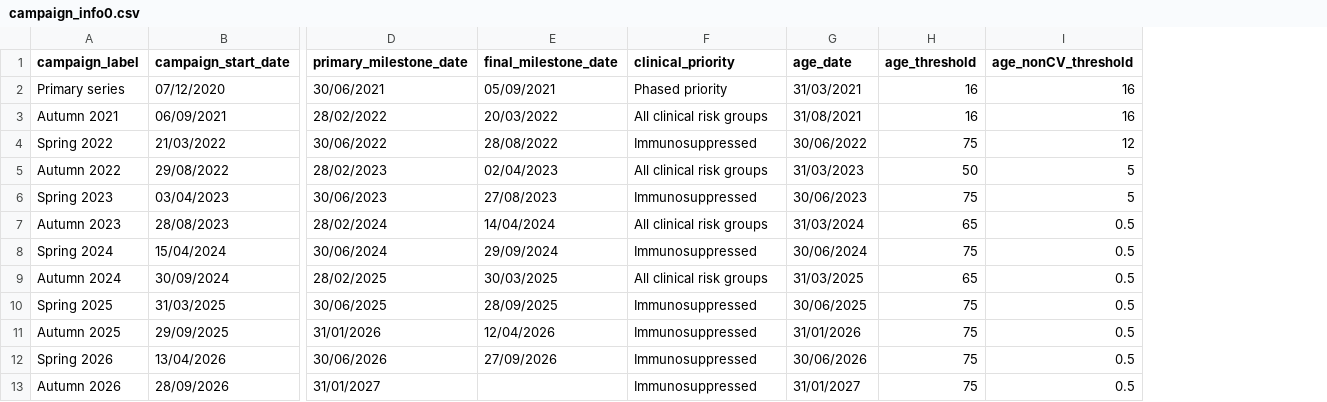
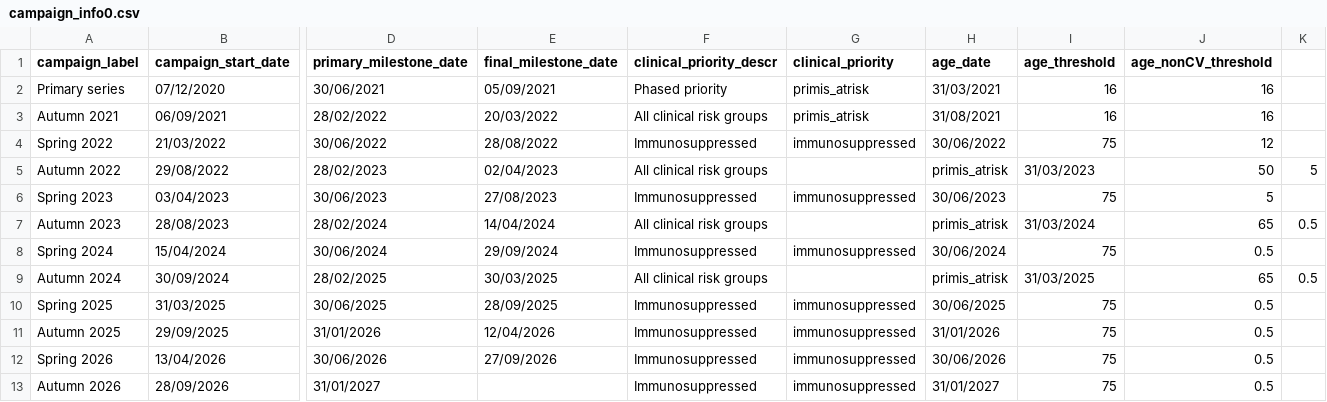
Before and after one commit to opensafely/covid-vaccine-history, a CSV file: analysis/0-lib/campaign_info0.csv, drawn as a sheet; only a part is shown, gaps mark what is left out; addresses are those after the commit; the diff names each change by its address in the sheet, - before the commit and + after, or states it on an @@ line.

Commit message:
add descriptive + codable column for priority status

```diff
--- a/analysis/0-lib/campaign_info0.csv
+++ b/analysis/0-lib/campaign_info0.csv
+column G (clinical_priority), rows 2-13: primis_atrisk | primis_atrisk | immunosuppressed |  | immunosuppressed |  | immunosuppressed |  | immunosuppressed | immunosuppressed | immunosuppressed | immunosuppressed
+column K, rows 5-9: 5 |  | 0.5 |  | 0.5
-F1: clinical_priority
+F1: clinical_priority_descr
-H5 (age_date): 31/03/2023
+H5 (age_date): primis_atrisk
-I5 (age_threshold): 50
+I5 (age_threshold): 31/03/2023
-J5 (age_nonCV_threshold): 5
+J5 (age_nonCV_threshold): 50
-H7 (age_date): 31/03/2024
+H7 (age_date): primis_atrisk
-I7 (age_threshold): 65
+I7 (age_threshold): 31/03/2024
-J7 (age_nonCV_threshold): 0.5
+J7 (age_nonCV_threshold): 65
-H9 (age_date): 31/03/2025
+H9 (age_date): primis_atrisk
-I9 (age_threshold): 65
+I9 (age_threshold): 31/03/2025
-J9 (age_nonCV_threshold): 0.5
+J9 (age_nonCV_threshold): 65
```
Also changed, not shown: 3 other files.
